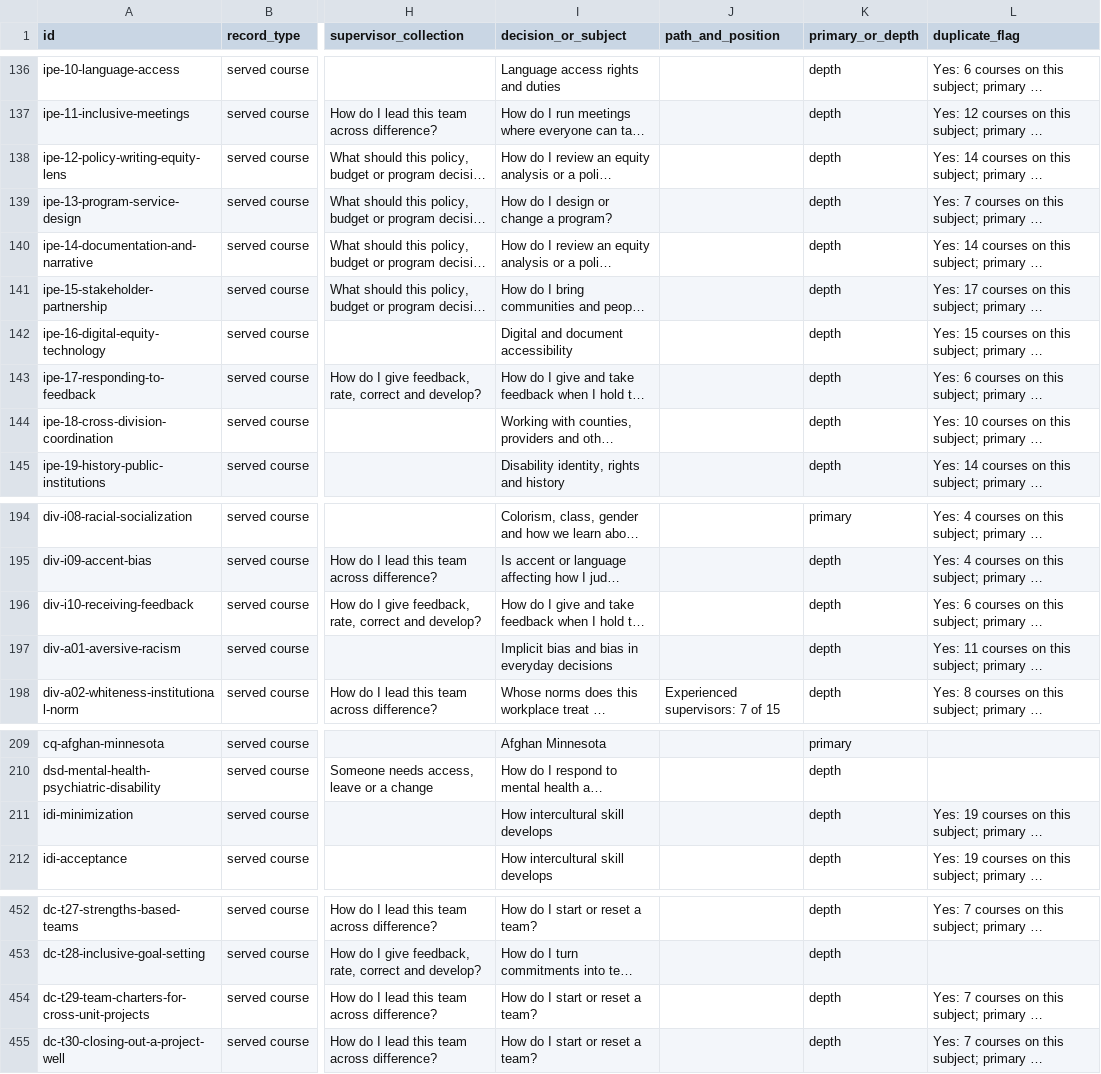
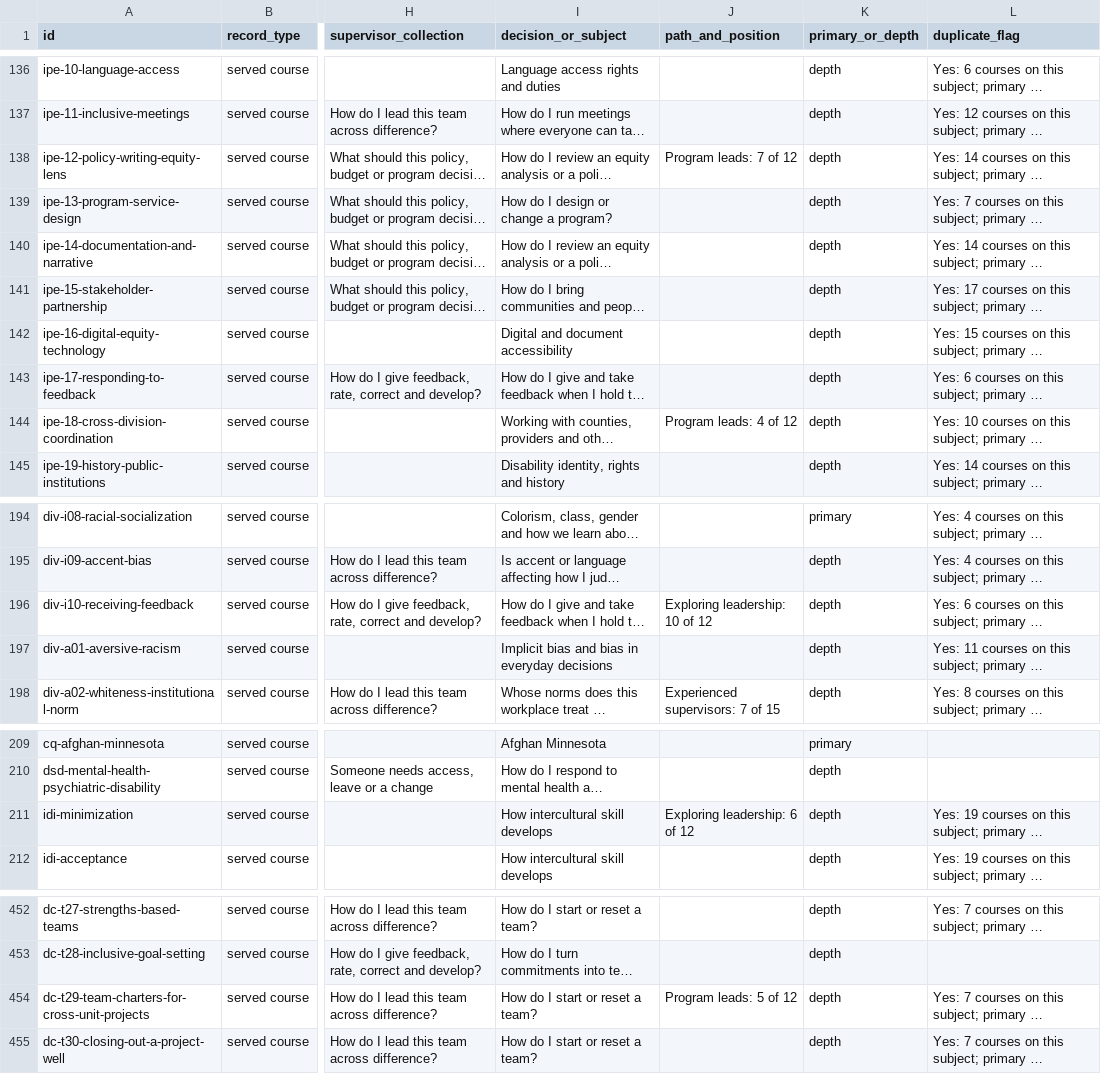
Before and after one commit to alphaequity123-afk/one-dsd-people-access-culture, a CSV file: handoff/supervisor-curriculum/collections-placement.csv, drawn as a sheet; only a part is shown, gaps mark what is left out; long unchanged cells end in …; the diff covers the shown part only; the diff names each change by its address in the sheet, - before the commit and + after, or states it on an @@ line.

```diff
--- a/handoff/supervisor-curriculum/collections-placement.csv
+++ b/handoff/supervisor-curriculum/collections-placement.csv
-J138 (path_and_position): (empty)
+J138 (path_and_position): Program leads: 7 of 12
-J144 (path_and_position): (empty)
+J144 (path_and_position): Program leads: 4 of 12
-J196 (path_and_position): (empty)
+J196 (path_and_position): Exploring leadership: 10 of 12
-J211 (path_and_position): (empty)
+J211 (path_and_position): Exploring leadership: 6 of 12
-J454 (path_and_position): (empty)
+J454 (path_and_position): Program leads: 5 of 12
```
Also changed, not shown: 18 edited cells elsewhere in this file, 4 other files.
